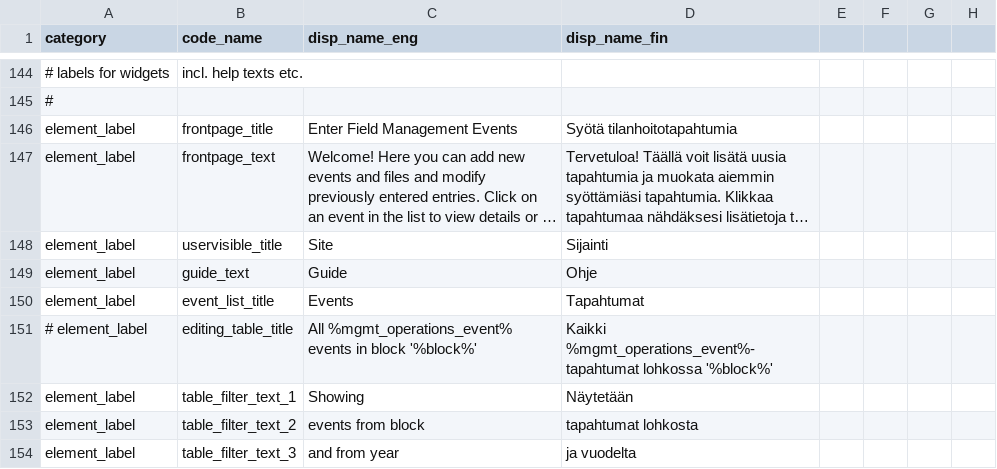
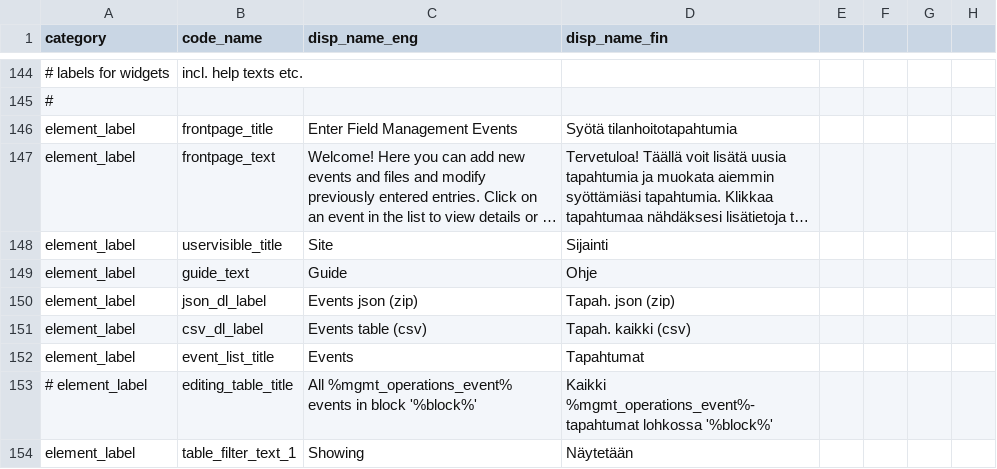
Before and after one commit to PecanProject/fieldactivity, a CSV file: inst/extdata/display_names.csv, drawn as a sheet; only a part is shown, gaps mark what is left out; the shorter side is filled out with more unchanged rows; long unchanged cells end in …; the diff names each change by its address in the sheet, - before the commit and + after, or states it on an @@ line.

Commit message:
Added download button labels in both languages

```diff
--- a/inst/extdata/display_names.csv
+++ b/inst/extdata/display_names.csv
+row 150: element_label | json_dl_label | Events json (zip) | Tapah. json (zip)
+row 151: element_label | csv_dl_label | Events table (csv) | Tapah. kaikki (csv)
```
Also changed, not shown: 2 other files.
